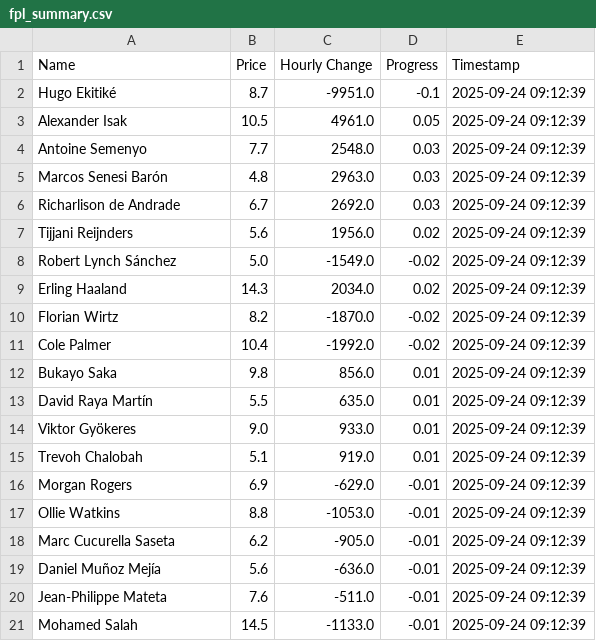
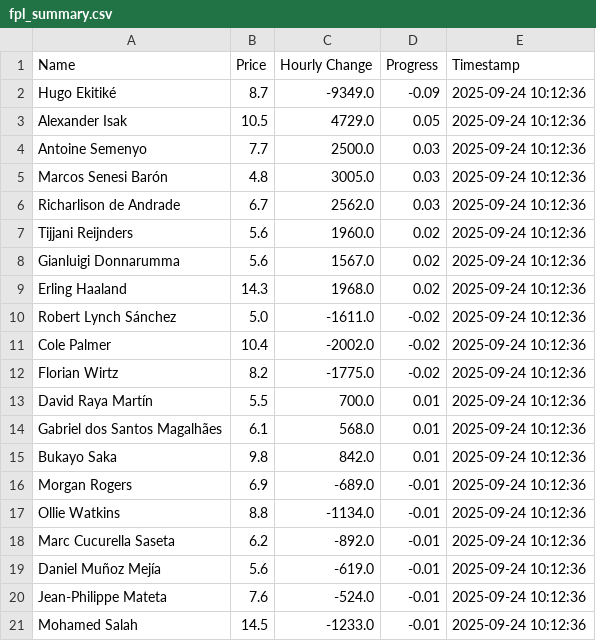
Before and after one commit to muhtasim-maleque/fpl-price-changes, a CSV file: fpl_summary.csv, drawn as a sheet.

```diff
--- a/fpl_summary.csv
+++ b/fpl_summary.csv
@@ -1,21 +1,21 @@
 Name,Price,Hourly Change,Progress,Timestamp
-Hugo Ekitiké,8.7,-9951.0,-0.1,2025-09-24 09:12:39
-Alexander Isak,10.5,4961.0,0.05,2025-09-24 09:12:39
-Antoine Semenyo,7.7,2548.0,0.03,2025-09-24 09:12:39
-Marcos Senesi Barón,4.8,2963.0,0.03,2025-09-24 09:12:39
-Richarlison de Andrade,6.7,2692.0,0.03,2025-09-24 09:12:39
-Tijjani Reijnders,5.6,1956.0,0.02,2025-09-24 09:12:39
-Robert Lynch Sánchez,5.0,-1549.0,-0.02,2025-09-24 09:12:39
-Erling Haaland,14.3,2034.0,0.02,2025-09-24 09:12:39
-Florian Wirtz,8.2,-1870.0,-0.02,2025-09-24 09:12:39
-Cole Palmer,10.4,-1992.0,-0.02,2025-09-24 09:12:39
-Bukayo Saka,9.8,856.0,0.01,2025-09-24 09:12:39
-David Raya Martín,5.5,635.0,0.01,2025-09-24 09:12:39
-Viktor Gyökeres,9.0,933.0,0.01,2025-09-24 09:12:39
-Trevoh Chalobah,5.1,919.0,0.01,2025-09-24 09:12:39
-Morgan Rogers,6.9,-629.0,-0.01,2025-09-24 09:12:39
-Ollie Watkins,8.8,-1053.0,-0.01,2025-09-24 09:12:39
-Marc Cucurella Saseta,6.2,-905.0,-0.01,2025-09-24 09:12:39
-Daniel Muñoz Mejía,5.6,-636.0,-0.01,2025-09-24 09:12:39
-Jean-Philippe Mateta,7.6,-511.0,-0.01,2025-09-24 09:12:39
-Mohamed Salah,14.5,-1133.0,-0.01,2025-09-24 09:12:39
+Hugo Ekitiké,8.7,-9349.0,-0.09,2025-09-24 10:12:36
+Alexander Isak,10.5,4729.0,0.05,2025-09-24 10:12:36
+Antoine Semenyo,7.7,2500.0,0.03,2025-09-24 10:12:36
+Marcos Senesi Barón,4.8,3005.0,0.03,2025-09-24 10:12:36
+Richarlison de Andrade,6.7,2562.0,0.03,2025-09-24 10:12:36
+Tijjani Reijnders,5.6,1960.0,0.02,2025-09-24 10:12:36
+Gianluigi Donnarumma,5.6,1567.0,0.02,2025-09-24 10:12:36
+Erling Haaland,14.3,1968.0,0.02,2025-09-24 10:12:36
+Robert Lynch Sánchez,5.0,-1611.0,-0.02,2025-09-24 10:12:36
+Cole Palmer,10.4,-2002.0,-0.02,2025-09-24 10:12:36
+Florian Wirtz,8.2,-1775.0,-0.02,2025-09-24 10:12:36
+David Raya Martín,5.5,700.0,0.01,2025-09-24 10:12:36
+Gabriel dos Santos Magalhães,6.1,568.0,0.01,2025-09-24 10:12:36
+Bukayo Saka,9.8,842.0,0.01,2025-09-24 10:12:36
+Morgan Rogers,6.9,-689.0,-0.01,2025-09-24 10:12:36
+Ollie Watkins,8.8,-1134.0,-0.01,2025-09-24 10:12:36
+Marc Cucurella Saseta,6.2,-892.0,-0.01,2025-09-24 10:12:36
+Daniel Muñoz Mejía,5.6,-619.0,-0.01,2025-09-24 10:12:36
+Jean-Philippe Mateta,7.6,-524.0,-0.01,2025-09-24 10:12:36
+Mohamed Salah,14.5,-1233.0,-0.01,2025-09-24 10:12:36
```
Also changed, not shown: fpl_predictions_log.csv.
